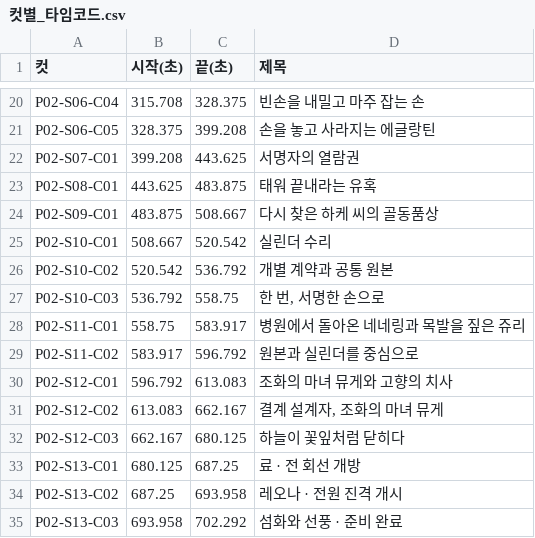
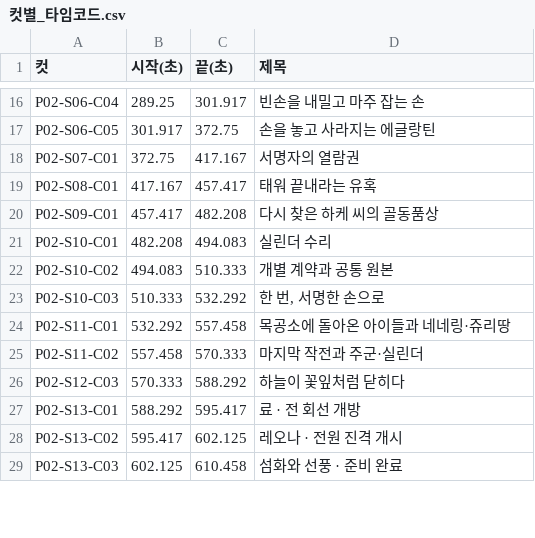
Before and after one commit to jmlee1-eng/nns-storyboard-viewer, a CSV file: video/part2/컷별_타임코드.csv, drawn as a sheet; only a part is shown, gaps mark what is left out; removed rows and columns are numbered as before the commit, all else as after; the diff covers the shown part only; the diff names each change by its address in the sheet, - before the commit and + after, or states it on an @@ line.

```diff
--- a/video/part2/컷별_타임코드.csv
+++ b/video/part2/컷별_타임코드.csv
-B16 (시작(초)): 315.708
+B16 (시작(초)): 289.25
-C16 (끝(초)): 328.375
+C16 (끝(초)): 301.917
-B17 (시작(초)): 328.375
+B17 (시작(초)): 301.917
-C17 (끝(초)): 399.208
+C17 (끝(초)): 372.75
-B18 (시작(초)): 399.208
+B18 (시작(초)): 372.75
-C18 (끝(초)): 443.625
+C18 (끝(초)): 417.167
-B19 (시작(초)): 443.625
+B19 (시작(초)): 417.167
-C19 (끝(초)): 483.875
+C19 (끝(초)): 457.417
-B20 (시작(초)): 483.875
+B20 (시작(초)): 457.417
-C20 (끝(초)): 508.667
+C20 (끝(초)): 482.208
-B21 (시작(초)): 508.667
+B21 (시작(초)): 482.208
-C21 (끝(초)): 520.542
+C21 (끝(초)): 494.083
-B22 (시작(초)): 520.542
+B22 (시작(초)): 494.083
-C22 (끝(초)): 536.792
+C22 (끝(초)): 510.333
-B23 (시작(초)): 536.792
+B23 (시작(초)): 510.333
-C23 (끝(초)): 558.75
+C23 (끝(초)): 532.292
-B24 (시작(초)): 558.75
+B24 (시작(초)): 532.292
-C24 (끝(초)): 583.917
+C24 (끝(초)): 557.458
-D24 (제목): 병원에서 돌아온 네네링과 목발을 짚은 쥬리
+D24 (제목): 목공소에 돌아온 아이들과 네네링·쥬리땅
-B25 (시작(초)): 583.917
+B25 (시작(초)): 557.458
-C25 (끝(초)): 596.792
+C25 (끝(초)): 570.333
-D25 (제목): 원본과 실린더를 중심으로
+D25 (제목): 마지막 작전과 주군·실린더
-row 30: P02-S12-C01 | 596.792 | 613.083 | 조화의 마녀 뮤게와 고향의 치사
-row 31: P02-S12-C02 | 613.083 | 662.167 | 결계 설계자, 조화의 마녀 뮤게
-B26 (시작(초)): 662.167
+B26 (시작(초)): 570.333
-C26 (끝(초)): 680.125
+C26 (끝(초)): 588.292
-B27 (시작(초)): 680.125
+B27 (시작(초)): 588.292
-C27 (끝(초)): 687.25
+C27 (끝(초)): 595.417
-B28 (시작(초)): 687.25
+B28 (시작(초)): 595.417
-C28 (끝(초)): 693.958
+C28 (끝(초)): 602.125
-B29 (시작(초)): 693.958
+B29 (시작(초)): 602.125
-C29 (끝(초)): 702.292
+C29 (끝(초)): 610.458
```
Also changed, not shown: 1 added row, 6 removed rows and 100 edited cells elsewhere in this file, 31 other files.
